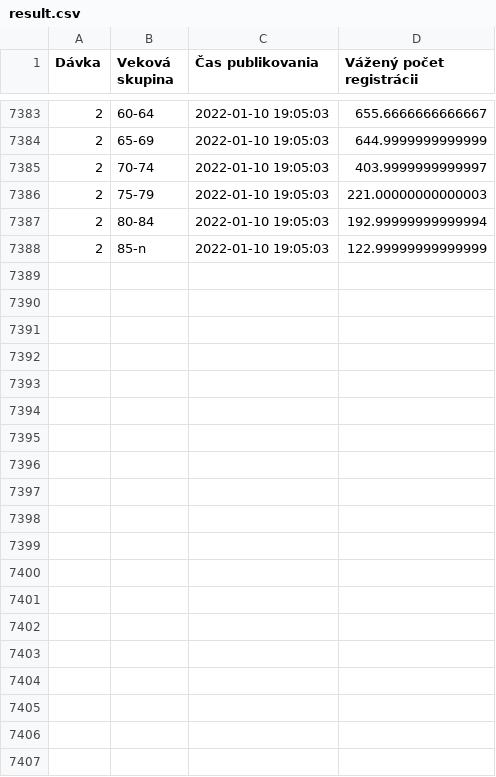
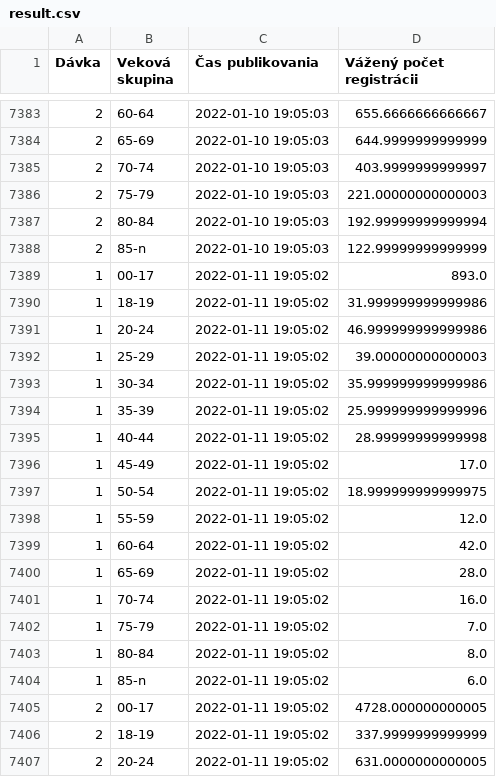
Before and after one commit to MartinHBA/VedaPomahaData, a CSV file: CakarenOckovanie/result.csv, drawn as a sheet; only a part is shown, gaps mark what is left out; the diff covers the shown part only; the diff names each change by its address in the sheet, - before the commit and + after, or states it on an @@ line.

```diff
--- a/CakarenOckovanie/result.csv
+++ b/CakarenOckovanie/result.csv
+row 7389: 1 | 00-17 | 2022-01-11 19:05:02 | 893.0
+row 7390: 1 | 18-19 | 2022-01-11 19:05:02 | 31.999999999999986
+row 7391: 1 | 20-24 | 2022-01-11 19:05:02 | 46.999999999999986
+row 7392: 1 | 25-29 | 2022-01-11 19:05:02 | 39.00000000000003
+row 7393: 1 | 30-34 | 2022-01-11 19:05:02 | 35.999999999999986
+row 7394: 1 | 35-39 | 2022-01-11 19:05:02 | 25.999999999999996
+row 7395: 1 | 40-44 | 2022-01-11 19:05:02 | 28.99999999999998
+row 7396: 1 | 45-49 | 2022-01-11 19:05:02 | 17.0
+row 7397: 1 | 50-54 | 2022-01-11 19:05:02 | 18.999999999999975
+row 7398: 1 | 55-59 | 2022-01-11 19:05:02 | 12.0
+row 7399: 1 | 60-64 | 2022-01-11 19:05:02 | 42.0
+row 7400: 1 | 65-69 | 2022-01-11 19:05:02 | 28.0
+row 7401: 1 | 70-74 | 2022-01-11 19:05:02 | 16.0
+row 7402: 1 | 75-79 | 2022-01-11 19:05:02 | 7.0
+row 7403: 1 | 80-84 | 2022-01-11 19:05:02 | 8.0
+row 7404: 1 | 85-n | 2022-01-11 19:05:02 | 6.0
+row 7405: 2 | 00-17 | 2022-01-11 19:05:02 | 4728.000000000005
+row 7406: 2 | 18-19 | 2022-01-11 19:05:02 | 337.9999999999999
+row 7407: 2 | 20-24 | 2022-01-11 19:05:02 | 631.0000000000005
```
Also changed, not shown: 13 added rows elsewhere in this file, 2 other files.
